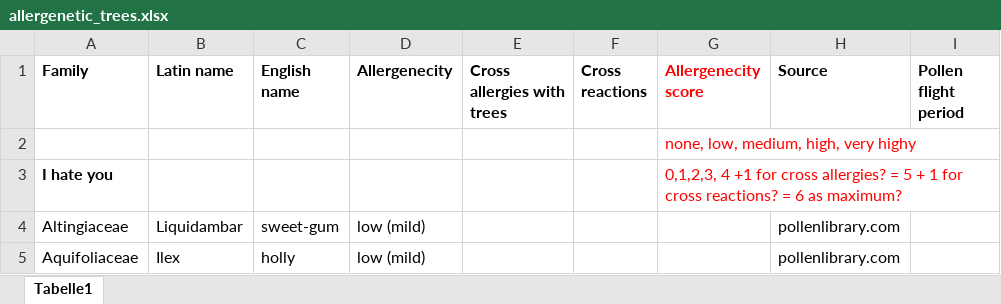
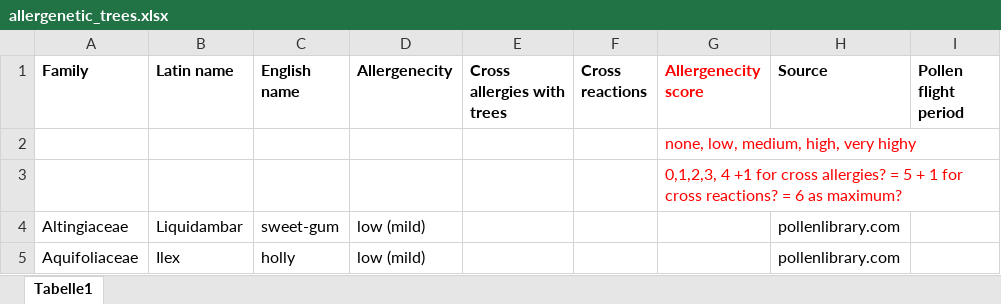
Before and after one commit to emilcarle/urban_sustainability_exam, an Excel workbook: approach/allergenetic_trees.xlsx, sheet Tabelle1, drawn as a sheet; only a part is shown; values as stored, in another font and other column widths than the file's, no borders; the diff names each change by its address in the sheet, - before the commit and + after, or states it on an @@ line.

Commit message:
Revert "hate"
This reverts commit b278df81ab72acc7784b7809436b607202502781.

```diff
--- a/approach/allergenetic_trees.xlsx (sheet Tabelle1)
+++ b/approach/allergenetic_trees.xlsx (sheet Tabelle1)
-A3 (Family): I hate you
+A3 (Family): (empty)
```
Also changed, not shown: 1 other file.
